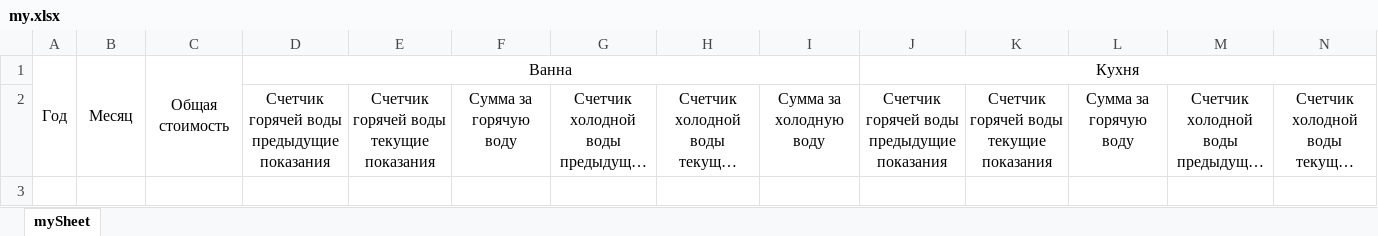
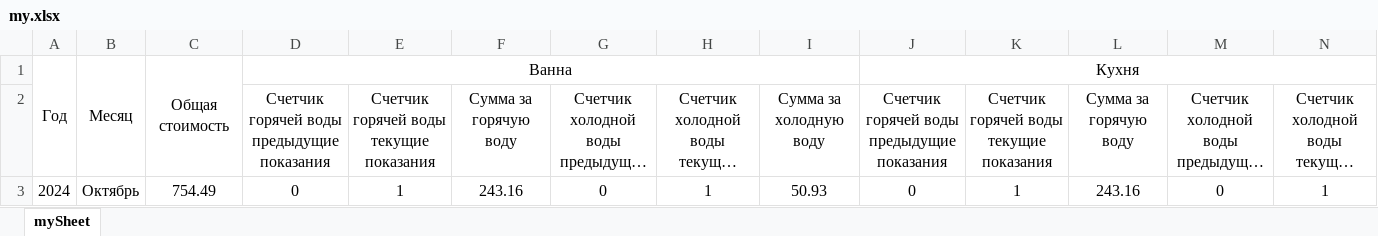
Before and after one commit to MindWolfTest/Price_For_Counters, an Excel workbook: my.xlsx, sheet mySheet, drawn as a sheet; only a part is shown; long unchanged cells end in …; values as stored, in another font and other column widths than the file's, no borders; rows hold the shown columns only; the diff names each change by its address in the sheet, - before the commit and + after, or states it on an @@ line.

```diff
--- a/my.xlsx (sheet mySheet)
+++ b/my.xlsx (sheet mySheet)
+row 3: 2024 | Октябрь | 754.49 | 0 | 1 | 243.16 | 0 | 1 | 50.93 | 0 | 1 | 243.16 | 0 | 1
```
Also changed, not shown: 5 other files.
